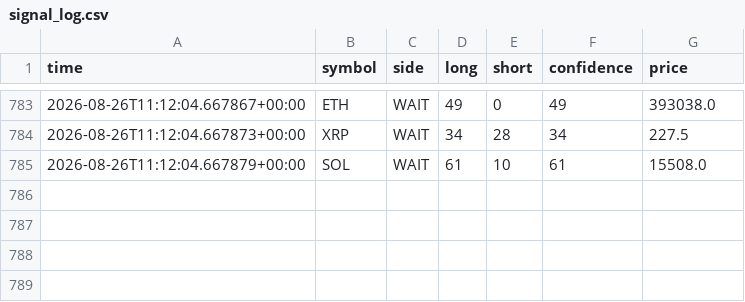
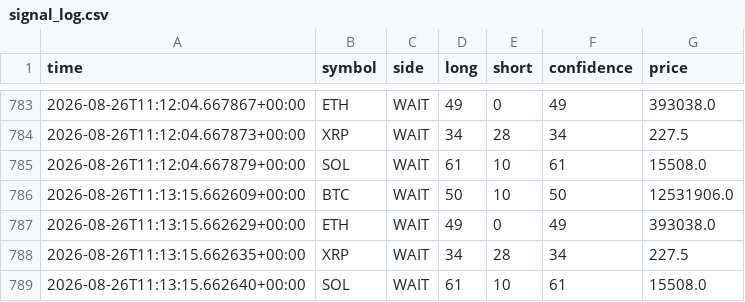
Before and after one commit to 9pf4trk4st-design/shinsum-arare-monitor, a CSV file: state/signal_log.csv, drawn as a sheet; only a part is shown, gaps mark what is left out.

```diff
--- a/state/signal_log.csv
+++ b/state/signal_log.csv
@@ -785 +785,5 @@ time,symbol,side,long,short,confidence,price
 2026-08-26T11:12:04.667879+00:00,SOL,WAIT,61,10,61,15508.0
+2026-08-26T11:13:15.662609+00:00,BTC,WAIT,50,10,50,12531906.0
+2026-08-26T11:13:15.662629+00:00,ETH,WAIT,49,0,49,393038.0
+2026-08-26T11:13:15.662635+00:00,XRP,WAIT,34,28,34,227.5
+2026-08-26T11:13:15.662640+00:00,SOL,WAIT,61,10,61,15508.0
```
